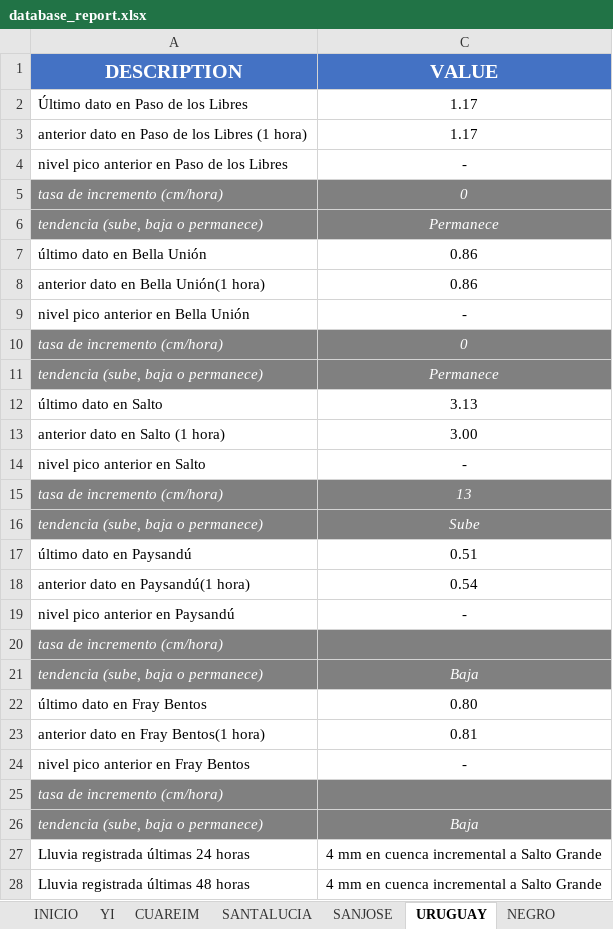
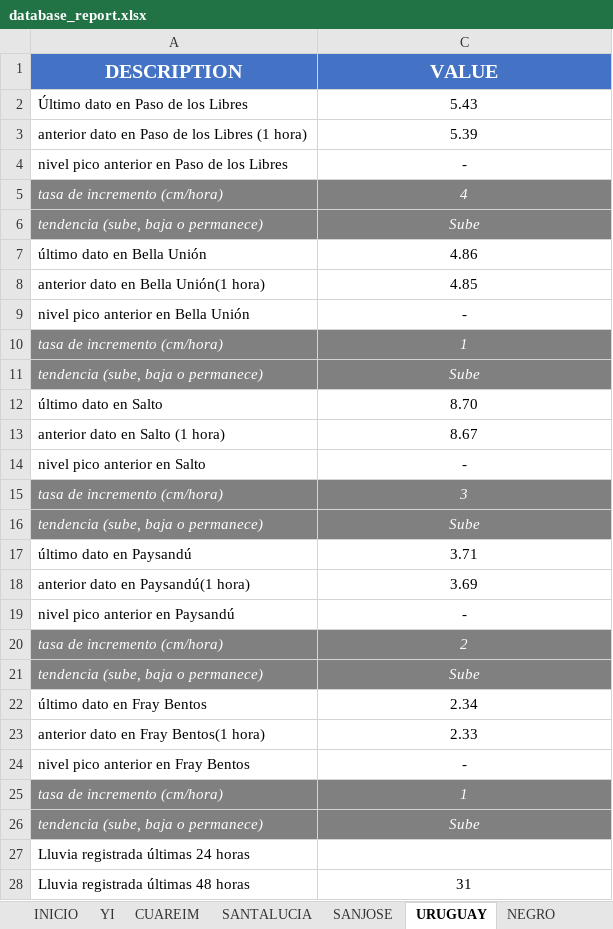
Before and after one commit to josevalles7/Sala_Situacion_Dinagua, an Excel workbook: automatic docx/database_report.xlsx, sheet URUGUAY, drawn as a sheet; only a part is shown; values as stored, in another font and other column widths than the file's, no borders; the diff covers the shown part only; the diff names each change by its address in the sheet, - before the commit and + after, or states it on an @@ line.

```diff
--- a/automatic docx/database_report.xlsx (sheet URUGUAY)
+++ b/automatic docx/database_report.xlsx (sheet URUGUAY)
-C2 (VALUE): 1.17
+C2 (VALUE): 5.43
-C3 (VALUE): 1.17
+C3 (VALUE): 5.39
-C5 (VALUE): 0
+C5 (VALUE): 4
-C6 (VALUE): Permanece
+C6 (VALUE): Sube
-C7 (VALUE): 0.86
+C7 (VALUE): 4.86
-C8 (VALUE): 0.86
+C8 (VALUE): 4.85
-C10 (VALUE): 0
+C10 (VALUE): 1
-C11 (VALUE): Permanece
+C11 (VALUE): Sube
-C12 (VALUE): 3.13
+C12 (VALUE): 8.70
-C13 (VALUE): 3.00
+C13 (VALUE): 8.67
-C15 (VALUE): 13
+C15 (VALUE): 3
-C17 (VALUE): 0.51
+C17 (VALUE): 3.71
-C18 (VALUE): 0.54
+C18 (VALUE): 3.69
-C20 (VALUE): (empty)
+C20 (VALUE): 2
-C21 (VALUE): Baja
+C21 (VALUE): Sube
-C22 (VALUE): 0.80
+C22 (VALUE): 2.34
-C23 (VALUE): 0.81
+C23 (VALUE): 2.33
-C25 (VALUE): (empty)
+C25 (VALUE): 1
-C26 (VALUE): Baja
+C26 (VALUE): Sube
-C27 (VALUE): 4 mm en cuenca incremental a Salto Grande
+C27 (VALUE): (empty)
-C28 (VALUE): 4 mm en cuenca incremental a Salto Grande
+C28 (VALUE): 31
```
Also changed, not shown: 6 edited cells elsewhere in this sheet, sheet CUAREIM, sheet YI, sheet SANTALUCIA, sheet SANJOSE, sheet Tablas, sheet INICIO, 2 more sheets, formulas that keep their value, hidden cells, automatic docx/advertencia_codcuenca_n2.xlsm, 13 other files.
